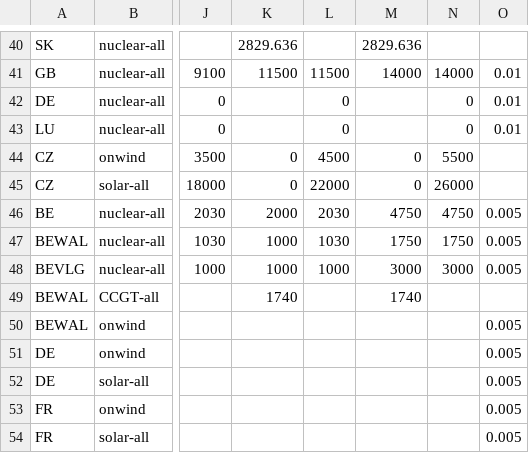
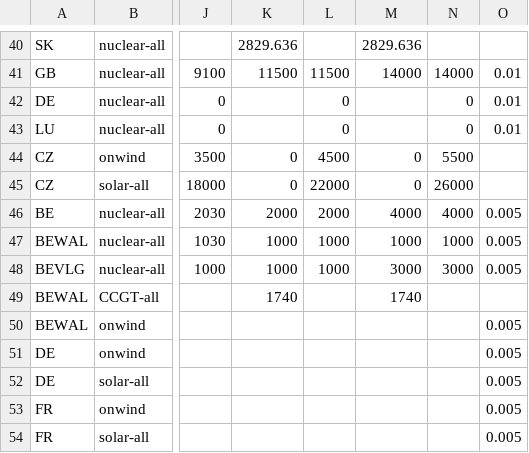
Before and after one commit to IntSusEnergySystems/pypsa-wal, a CSV file: data/walloon/agg_p_nom_minmax_scen_retardnucleaire.csv, drawn as a sheet; only a part is shown, gaps mark what is left out; the diff names each change by its address in the sheet, - before the commit and + after, or states it on an @@ line.

```diff
--- a/data/walloon/agg_p_nom_minmax_scen_retardnucleaire.csv
+++ b/data/walloon/agg_p_nom_minmax_scen_retardnucleaire.csv
-L46: 2030
+L46: 2000
-M46: 4750
+M46: 4000
-N46: 4750
+N46: 4000
-L47: 1030
+L47: 1000
-M47: 1750
+M47: 1000
-N47: 1750
+N47: 1000
```
Also changed, not shown: config/scenarios/scen_retardnucleaire.csv, 4 other files.
